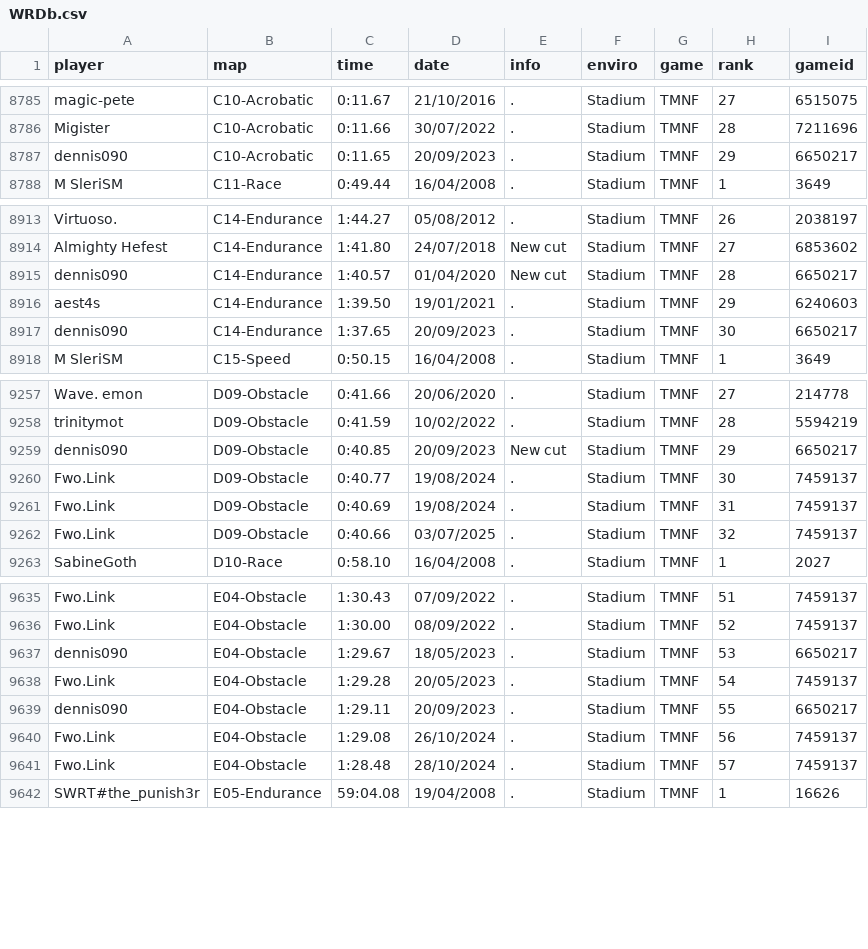
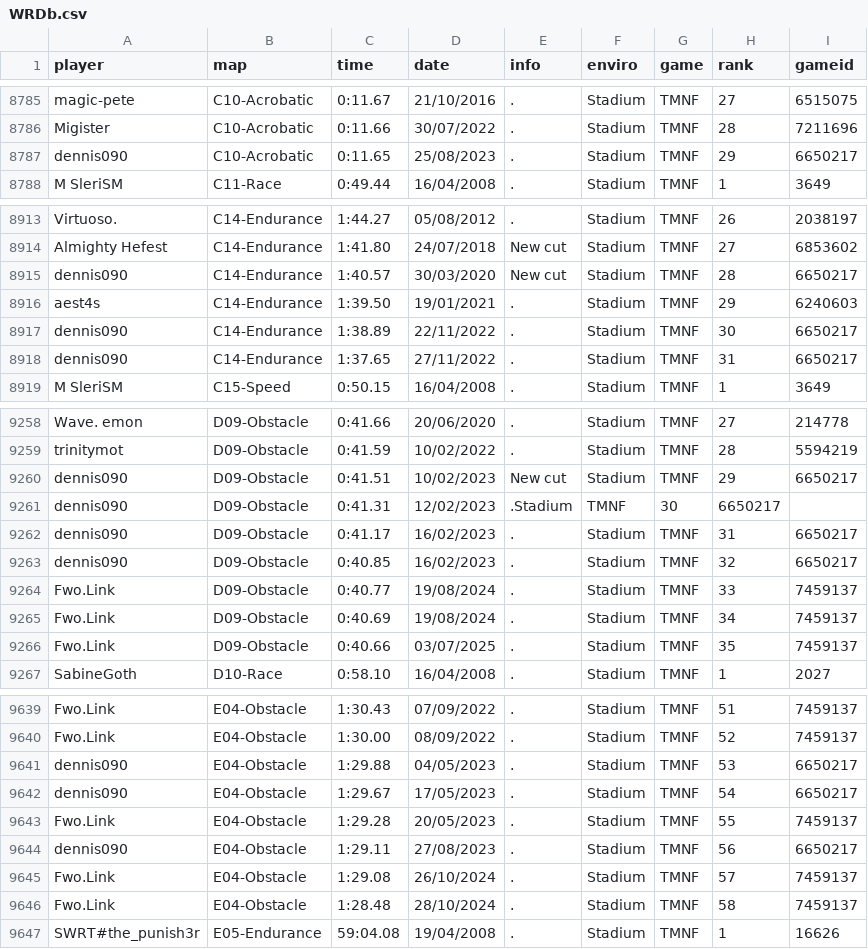
Before and after one commit to Loupphok/TWRC, a CSV file: data/WRDb.csv, drawn as a sheet; only a part is shown, gaps mark what is left out; the diff covers the shown part only.

Commit message:
Update WRDb.csv

```diff
--- a/data/WRDb.csv
+++ b/data/WRDb.csv
@@ -8786,3 +8786,3 @@ magic-pete;C10-Acrobatic;0:11.67;21/10/2016;.;Stadium;TMNF;27;6515075
 Migister;C10-Acrobatic;0:11.66;30/07/2022;.;Stadium;TMNF;28;7211696
-dennis090;C10-Acrobatic;0:11.65;20/09/2023;.;Stadium;TMNF;29;6650217
+dennis090;C10-Acrobatic;0:11.65;25/08/2023;.;Stadium;TMNF;29;6650217
 M SleriSM;C11-Race;0:49.44;16/04/2008;.;Stadium;TMNF;1;3649
@@ -8914,5 +8914,6 @@ Virtuoso.;C14-Endurance;1:44.27;05/08/2012;.;Stadium;TMNF;26;2038197
 Almighty Hefest;C14-Endurance;1:41.80;24/07/2018;New cut;Stadium;TMNF;27;6853602
-dennis090;C14-Endurance;1:40.57;01/04/2020;New cut;Stadium;TMNF;28;6650217
+dennis090;C14-Endurance;1:40.57;30/03/2020;New cut;Stadium;TMNF;28;6650217
 aest4s;C14-Endurance;1:39.50;19/01/2021;.;Stadium;TMNF;29;6240603
-dennis090;C14-Endurance;1:37.65;20/09/2023;.;Stadium;TMNF;30;6650217
+dennis090;C14-Endurance;1:38.89;22/11/2022;.;Stadium;TMNF;30;6650217
+dennis090;C14-Endurance;1:37.65;27/11/2022;.;Stadium;TMNF;31;6650217
 M SleriSM;C15-Speed;0:50.15;16/04/2008;.;Stadium;TMNF;1;3649
@@ -9258,6 +9259,9 @@ Wave. emon;D09-Obstacle;0:41.66;20/06/2020;.;Stadium;TMNF;27;214778
 trinitymot;D09-Obstacle;0:41.59;10/02/2022;.;Stadium;TMNF;28;5594219
-dennis090;D09-Obstacle;0:40.85;20/09/2023;New cut;Stadium;TMNF;29;6650217
-Fwo.Link;D09-Obstacle;0:40.77;19/08/2024;.;Stadium;TMNF;30;7459137
-Fwo.Link;D09-Obstacle;0:40.69;19/08/2024;.;Stadium;TMNF;31;7459137
-Fwo.Link;D09-Obstacle;0:40.66;03/07/2025;.;Stadium;TMNF;32;7459137
+dennis090;D09-Obstacle;0:41.51;10/02/2023;New cut;Stadium;TMNF;29;6650217
+dennis090;D09-Obstacle;0:41.31;12/02/2023;.Stadium;TMNF;30;6650217
+dennis090;D09-Obstacle;0:41.17;16/02/2023;.;Stadium;TMNF;31;6650217
+dennis090;D09-Obstacle;0:40.85;16/02/2023;.;Stadium;TMNF;32;6650217
+Fwo.Link;D09-Obstacle;0:40.77;19/08/2024;.;Stadium;TMNF;33;7459137
+Fwo.Link;D09-Obstacle;0:40.69;19/08/2024;.;Stadium;TMNF;34;7459137
+Fwo.Link;D09-Obstacle;0:40.66;03/07/2025;.;Stadium;TMNF;35;7459137
 SabineGoth;D10-Race;0:58.10;16/04/2008;.;Stadium;TMNF;1;2027
@@ -9636,7 +9640,8 @@ Fwo.Link;E04-Obstacle;1:30.43;07/09/2022;.;Stadium;TMNF;51;7459137
 Fwo.Link;E04-Obstacle;1:30.00;08/09/2022;.;Stadium;TMNF;52;7459137
-dennis090;E04-Obstacle;1:29.67;18/05/2023;.;Stadium;TMNF;53;6650217
-Fwo.Link;E04-Obstacle;1:29.28;20/05/2023;.;Stadium;TMNF;54;7459137
-dennis090;E04-Obstacle;1:29.11;20/09/2023;.;Stadium;TMNF;55;6650217
-Fwo.Link;E04-Obstacle;1:29.08;26/10/2024;.;Stadium;TMNF;56;7459137
-Fwo.Link;E04-Obstacle;1:28.48;28/10/2024;.;Stadium;TMNF;57;7459137
+dennis090;E04-Obstacle;1:29.88;04/05/2023;.;Stadium;TMNF;53;6650217
+dennis090;E04-Obstacle;1:29.67;17/05/2023;.;Stadium;TMNF;54;6650217
+Fwo.Link;E04-Obstacle;1:29.28;20/05/2023;.;Stadium;TMNF;55;7459137
+dennis090;E04-Obstacle;1:29.11;27/08/2023;.;Stadium;TMNF;56;6650217
+Fwo.Link;E04-Obstacle;1:29.08;26/10/2024;.;Stadium;TMNF;57;7459137
+Fwo.Link;E04-Obstacle;1:28.48;28/10/2024;.;Stadium;TMNF;58;7459137
 SWRT#the_punish3r;E05-Endurance;59:04.08;19/04/2008;.;Stadium;TMNF;1;16626
```
Also changed, not shown: 1 edited cell elsewhere in this file.
